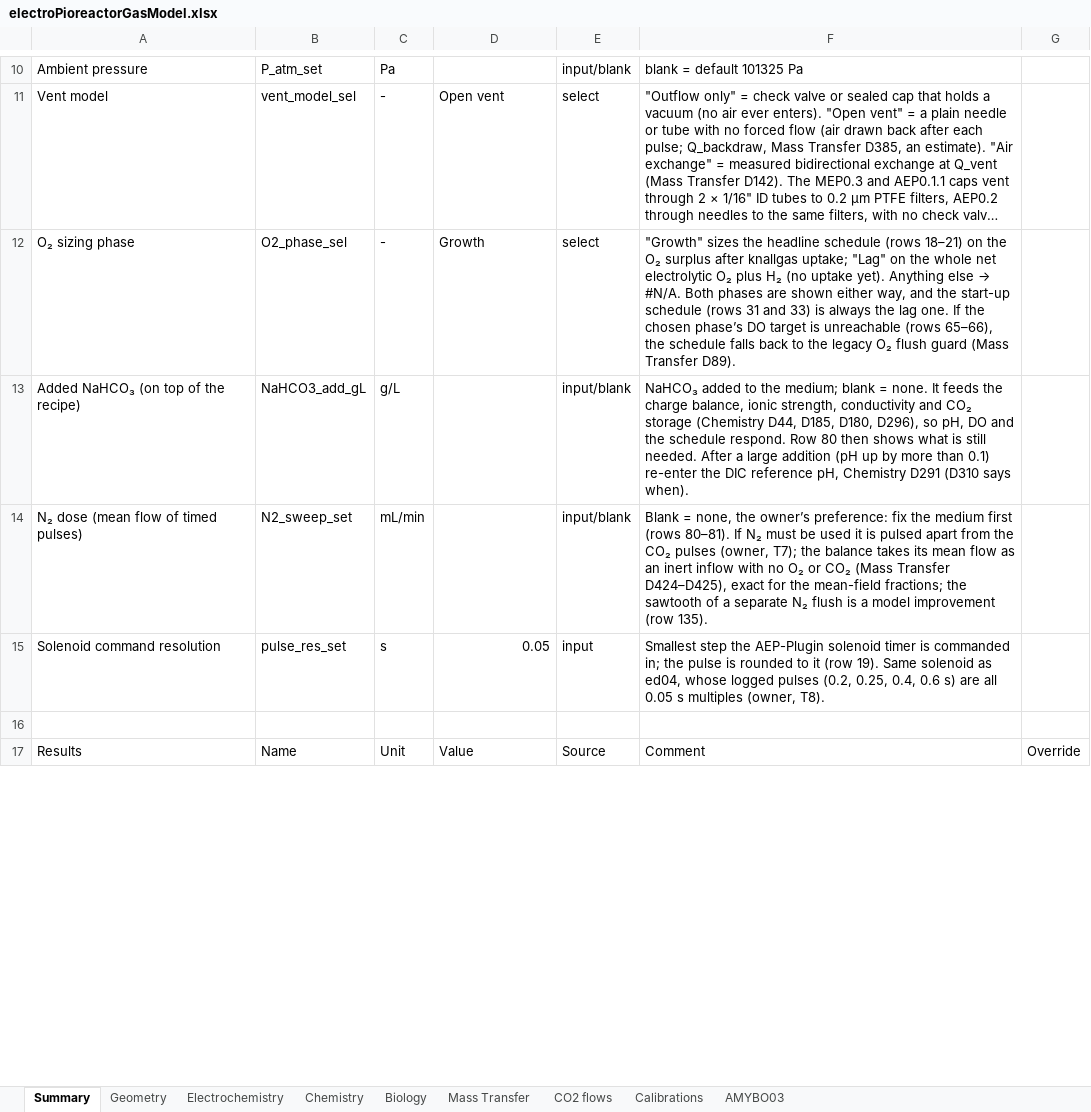
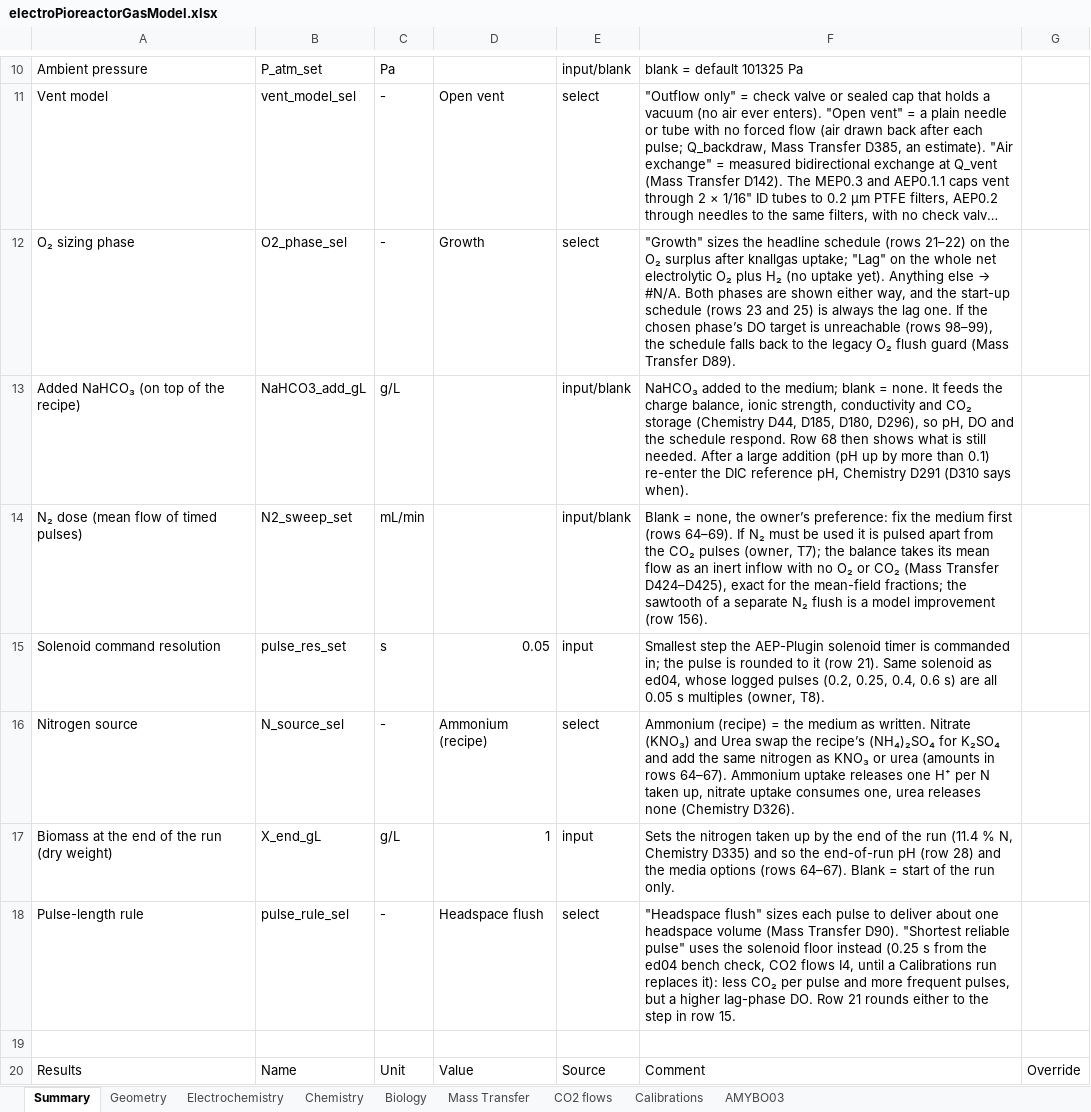
Before and after one commit to amy-bo/electroPioreactor, an Excel workbook: Media/electroPioreactorGasModel.xlsx, sheet Summary, drawn as a sheet; only a part is shown, gaps mark what is left out; long unchanged cells end in …; values as stored, in another font and other column widths than the file's, no cell formats; conditional formats not drawn; the diff covers the shown part only; the diff names each change by its address in the sheet, - before the commit and + after, or states it on an @@ line.

```diff
--- a/Media/electroPioreactorGasModel.xlsx (sheet Summary)
+++ b/Media/electroPioreactorGasModel.xlsx (sheet Summary)
@@ F12: …schedule (rows 18–21) on the O₂ surplus after knallgas uptake; "Lag" on the whole net electrolytic O₂ plus H₂ (no uptake yet). Anything else → #N/A. Both phases are shown either way, and the start-up schedule (rows 31 and 33) is always the lag one. If the chosen phase’s DO target is unreachable (rows 65–66), the schedule… → …schedule (rows 21–22) on the O₂ surplus after knallgas uptake; "Lag" on the whole net electrolytic O₂ plus H₂ (no uptake yet). Anything else → #N/A. Both phases are shown either way, and the start-up schedule (rows 23 and 25) is always the lag one. If the chosen phase’s DO target is unreachable (rows 98–99), the schedule… @@
-F13: …respond. Row 80 then shows…
+F13: …respond. Row 68 then shows…
-F14: …first (rows 80–81). If N₂ must be used it is pulsed apart from the CO₂ pulses (owner, T7); the balance takes its mean flow as an inert inflow with no O₂ or CO₂ (Mass Transfer D424–D425), exact for the mean-field fractions; the sawtooth of a separate N₂ flush is a model improvement (row 135).
+F14: …first (rows 64–69). If N₂ must be used it is pulsed apart from the CO₂ pulses (owner, T7); the balance takes its mean flow as an inert inflow with no O₂ or CO₂ (Mass Transfer D424–D425), exact for the mean-field fractions; the sawtooth of a separate N₂ flush is a model improvement (row 156).
-F15: …it (row 19). Same solenoid…
+F15: …it (row 21). Same solenoid…
+row 16: Nitrogen source | N_source_sel | - | Ammonium (recipe) | select | Ammonium (recipe) = the medium as written. Nitrate (KNO₃) and Urea swap the recipe’s (NH₄)₂SO₄ for K₂SO₄ and add the same nitrogen as KNO₃ or urea (amounts in rows 64–67). Ammonium uptake releases one H⁺ per N taken up, nitrate uptake consumes one, urea releases none (Chemistry D326).
+row 17: Biomass at the end of the run (dry weight) | X_end_gL | g/L | 1 | input | Sets the nitrogen taken up by the end of the run (11.4 % N, Chemistry D335) and so the end-of-run pH (row 28) and the media options (rows 64–67). Blank = start of the run only.
+row 18: Pulse-length rule | pulse_rule_sel | - | Headspace flush | select | "Headspace flush" sizes each pulse to deliver about one headspace volume (Mass Transfer D90). "Shortest reliable pulse" uses the solenoid floor instead (0.25 s from the ed04 bench check, CO2 flows I4, until a Calibrations run replaces it): less CO₂ per pulse and more frequent pulses, but a higher lag-phase DO. Row 21 rounds either to the step in row 15.
```
Also changed, not shown: 99 added rows, 69 removed rows, 9 moved rows and 73 edited cells elsewhere in this sheet, sheet Mass Transfer, sheet Chemistry, sheet Calibrations, sheet Electrochemistry, sheet AMYBO03, sheet CO2 flows, 2 more sheets, cell formats, formulas that keep their value, 16 other files.
